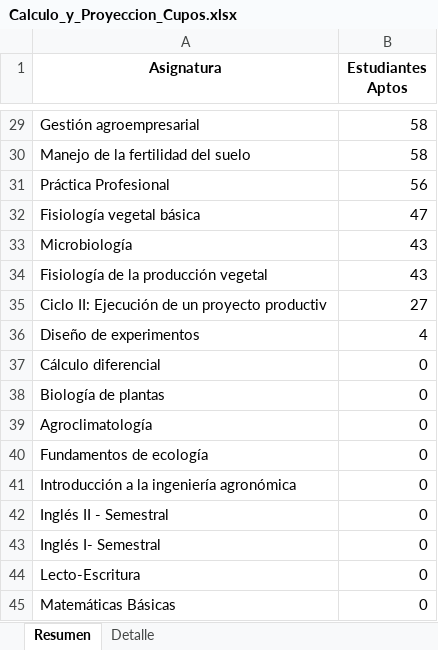
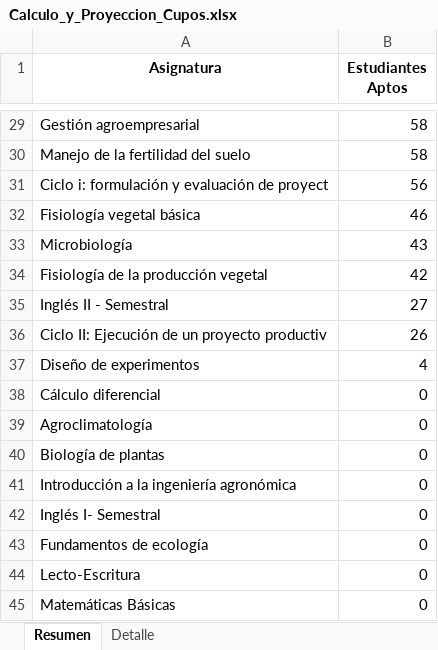
Before and after one commit to jugalindog/Curricular, an Excel workbook: Curricular/Calculo_y_Proyeccion_Cupos.xlsx, sheet Resumen, drawn as a sheet; only a part is shown, gaps mark what is left out; values as stored, in another font and other column widths than the file's, no borders; removed rows and columns are numbered as before the commit, all else as after; the diff covers the shown part only; the diff names each change by its address in the sheet, - before the commit and + after, or states it on an @@ line.

```diff
--- a/Curricular/Calculo_y_Proyeccion_Cupos.xlsx (sheet Resumen)
+++ b/Curricular/Calculo_y_Proyeccion_Cupos.xlsx (sheet Resumen)
-A31 (Asignatura): Práctica Profesional
+A31 (Asignatura): Ciclo i: formulación y evaluación de proyect
-B32 (Estudiantes Aptos): 47
+B32 (Estudiantes Aptos): 46
-B34 (Estudiantes Aptos): 43
+B34 (Estudiantes Aptos): 42
+row 35: Inglés II - Semestral | 27
-B36 (Estudiantes Aptos): 27
+B36 (Estudiantes Aptos): 26
@@ row 43 moved to row 42: Inglés I- Semestral @@
-row 42: Inglés II - Semestral | 0
```
Also changed, not shown: 7 added rows, 7 removed rows and 16 edited cells elsewhere in this sheet, sheet Detalle, Curricular/Promedios_DB.xlsx, 14 other files.
